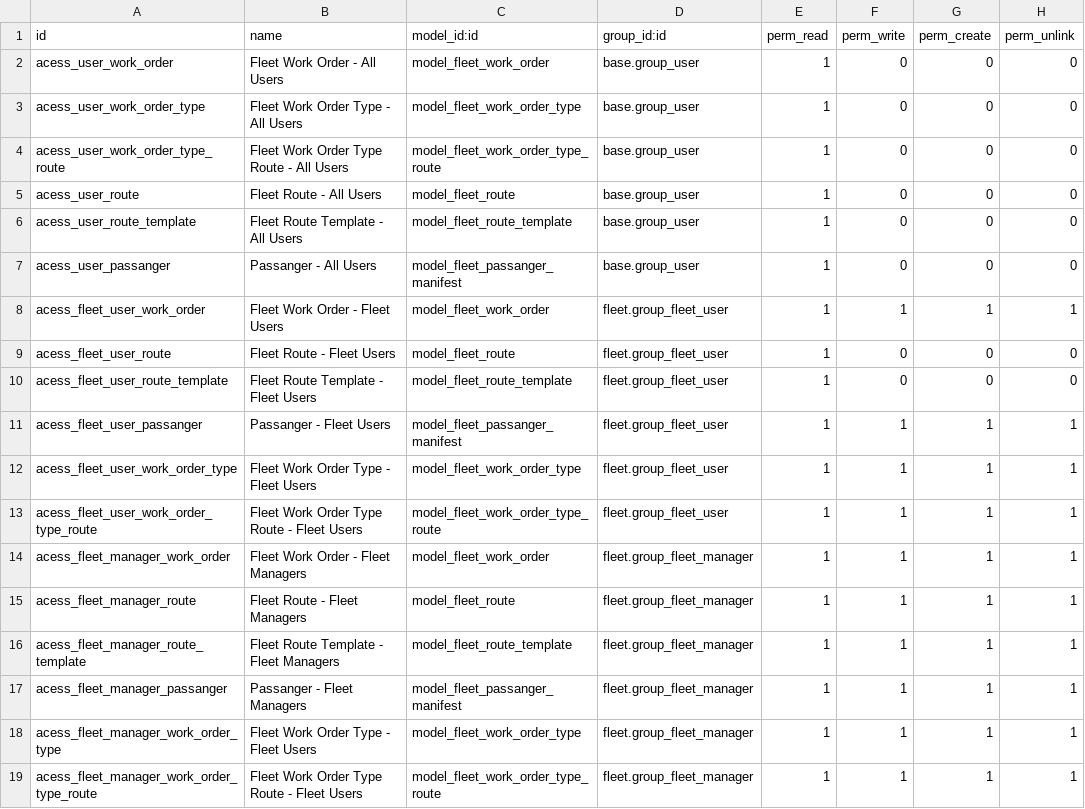
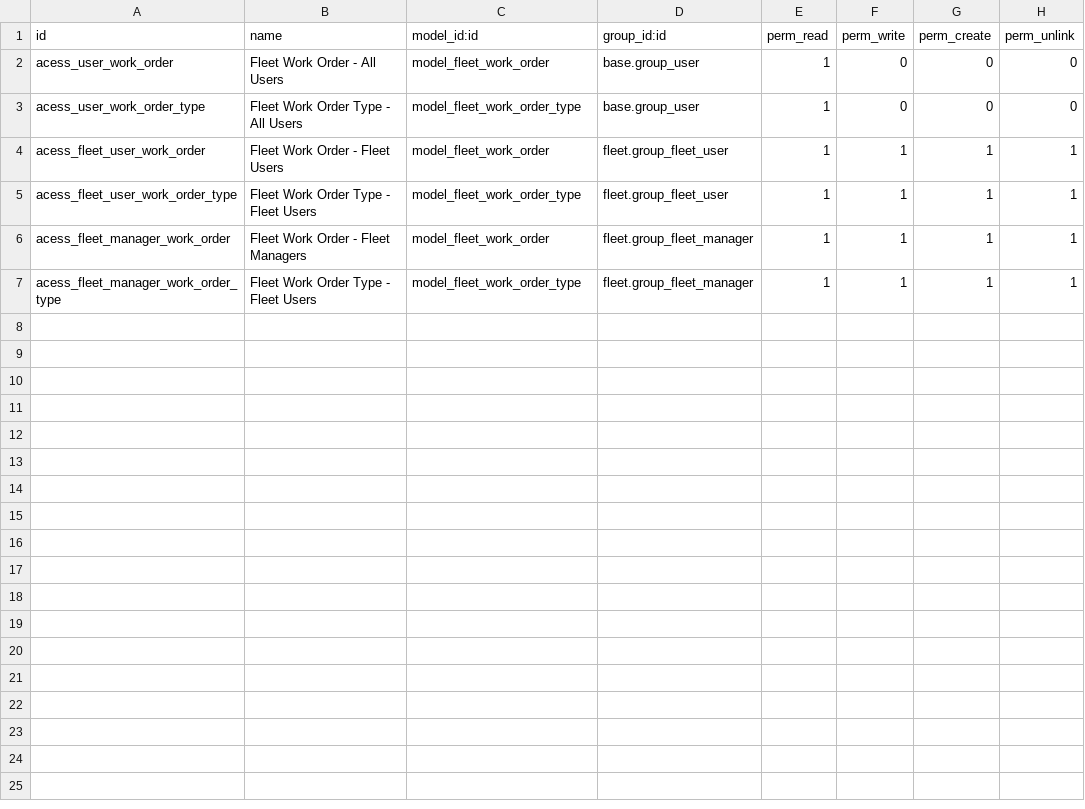
Before and after one commit to open-synergy/opnsynid-fleet, a CSV file: fleet_work_order/security/ir.model.access.csv, drawn as a sheet.

```diff
--- a/fleet_work_order/security/ir.model.access.csv
+++ b/fleet_work_order/security/ir.model.access.csv
@@ -3,17 +3,5 @@ acess_user_work_order,Fleet Work Order - All Users,model_fleet_work_order,base.g
 acess_user_work_order_type,Fleet Work Order Type - All Users,model_fleet_work_order_type,base.group_user,1,0,0,0
-acess_user_work_order_type_route,Fleet Work Order Type Route - All Users,model_fleet_work_order_type_route,base.group_user,1,0,0,0
-acess_user_route,Fleet Route - All Users,model_fleet_route,base.group_user,1,0,0,0
-acess_user_route_template,Fleet Route Template - All Users,model_fleet_route_template,base.group_user,1,0,0,0
-acess_user_passanger,Passanger - All Users,model_fleet_passanger_manifest,base.group_user,1,0,0,0
 acess_fleet_user_work_order,Fleet Work Order - Fleet Users,model_fleet_work_order,fleet.group_fleet_user,1,1,1,1
-acess_fleet_user_route,Fleet Route - Fleet Users,model_fleet_route,fleet.group_fleet_user,1,0,0,0
-acess_fleet_user_route_template,Fleet Route Template - Fleet Users,model_fleet_route_template,fleet.group_fleet_user,1,0,0,0
-acess_fleet_user_passanger,Passanger - Fleet Users,model_fleet_passanger_manifest,fleet.group_fleet_user,1,1,1,1
 acess_fleet_user_work_order_type,Fleet Work Order Type - Fleet Users,model_fleet_work_order_type,fleet.group_fleet_user,1,1,1,1
-acess_fleet_user_work_order_type_route,Fleet Work Order Type Route - Fleet Users,model_fleet_work_order_type_route,fleet.group_fleet_user,1,1,1,1
 acess_fleet_manager_work_order,Fleet Work Order - Fleet Managers,model_fleet_work_order,fleet.group_fleet_manager,1,1,1,1
-acess_fleet_manager_route,Fleet Route - Fleet Managers,model_fleet_route,fleet.group_fleet_manager,1,1,1,1
-acess_fleet_manager_route_template,Fleet Route Template - Fleet Managers,model_fleet_route_template,fleet.group_fleet_manager,1,1,1,1
-acess_fleet_manager_passanger,Passanger - Fleet Managers,model_fleet_passanger_manifest,fleet.group_fleet_manager,1,1,1,1
 acess_fleet_manager_work_order_type,Fleet Work Order Type - Fleet Users,model_fleet_work_order_type,fleet.group_fleet_manager,1,1,1,1
-acess_fleet_manager_work_order_type_route,Fleet Work Order Type Route - Fleet Users,model_fleet_work_order_type_route,fleet.group_fleet_manager,1,1,1,1
```
Also changed, not shown: 15 other files.
